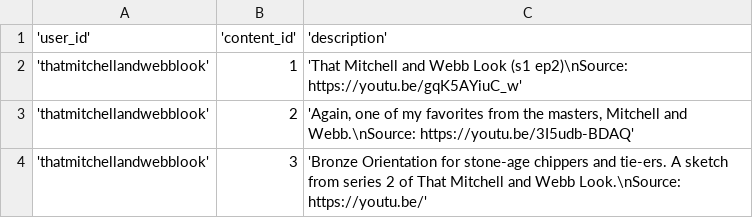
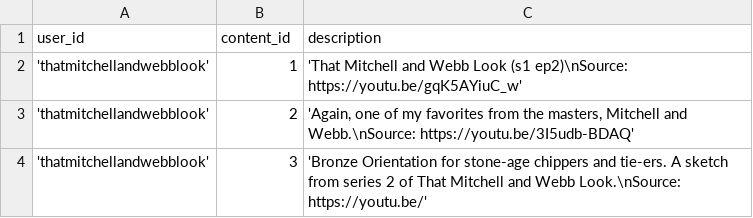
Before and after one commit to YiJohnZhang/https-github.com-YiJohnZhang-sb_capstone_project_02_videoshare, a CSV file: backend/database/seed/seed_contents_users_join.csv, drawn as a sheet; the diff names each change by its address in the sheet, - before the commit and + after, or states it on an @@ line.

```diff
--- a/backend/database/seed/seed_contents_users_join.csv
+++ b/backend/database/seed/seed_contents_users_join.csv
-A1: 'user_id'
+A1: user_id
-B1: 'content_id'
+B1: content_id
-C1: 'description'
+C1: description
```
Also changed, not shown: backend/database/seed/seed_contents.csv, backend/database/seed/seed_roles.csv, 12 other files.
